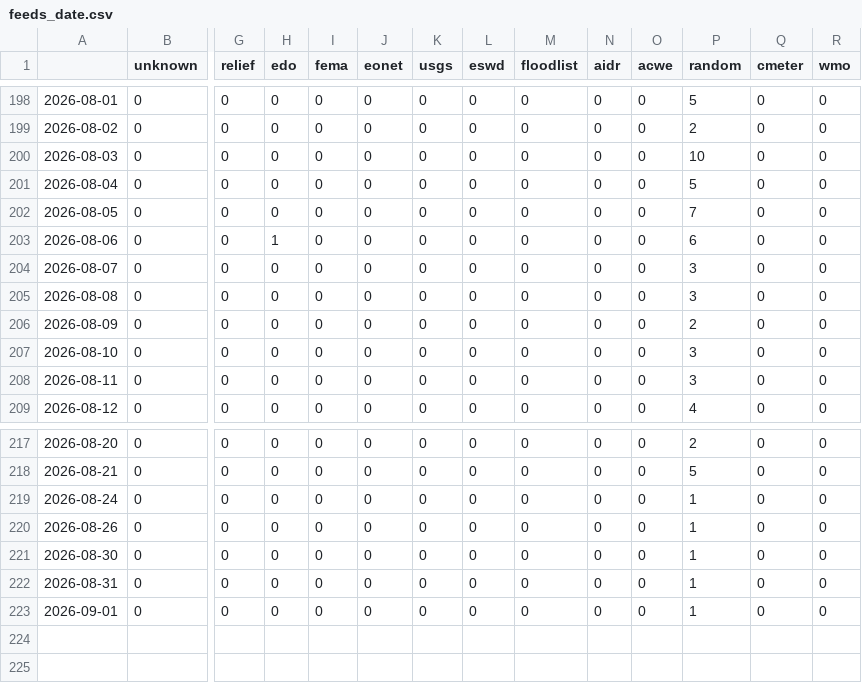
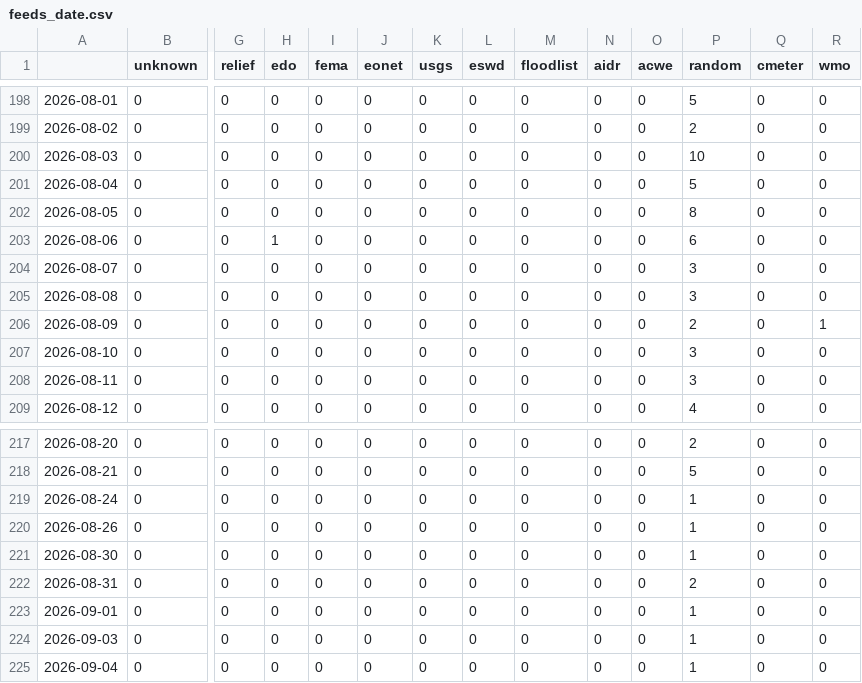
Before and after one commit to hannak555-news/polishExtremes, a CSV file: csv/feeds_date.csv, drawn as a sheet; only a part is shown, gaps mark what is left out; rows hold the shown columns only; the diff names each change by its address in the sheet, - before the commit and + after, or states it on an @@ line.

```diff
--- a/csv/feeds_date.csv
+++ b/csv/feeds_date.csv
-P202 (random): 7
+P202 (random): 8
-R206 (wmo): 0
+R206 (wmo): 1
-P222 (random): 1
+P222 (random): 2
+row 224: 2026-09-03 | 0 | 0 | 0 | 0 | 0 | 0 | 0 | 0 | 0 | 0 | 1 | 0 | 0
+row 225: 2026-09-04 | 0 | 0 | 0 | 0 | 0 | 0 | 0 | 0 | 0 | 0 | 1 | 0 | 0
```
Also changed, not shown: csv/extremes_date.csv, 5 other files.
